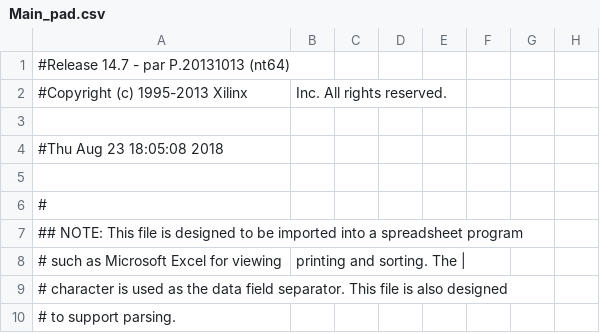
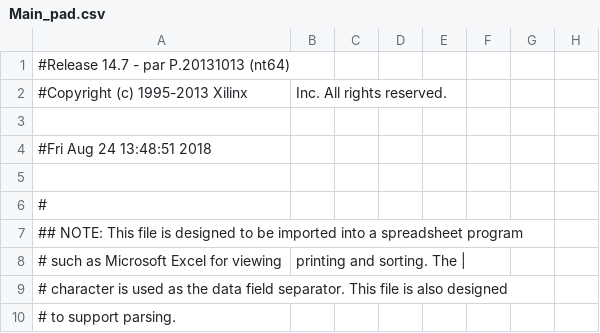
Before and after one commit to EpsLeonid/Pre-trigger, a CSV file: FPGA/Pre-trigger_Xilinx/Main_pad.csv, drawn as a sheet; only a part is shown; the diff names each change by its address in the sheet, - before the commit and + after, or states it on an @@ line.

```diff
--- a/FPGA/Pre-trigger_Xilinx/Main_pad.csv
+++ b/FPGA/Pre-trigger_Xilinx/Main_pad.csv
-A4: #Thu Aug 23 18:05:08 2018
+A4: #Fri Aug 24 13:48:51 2018
```
Also changed, not shown: 43 other files.
